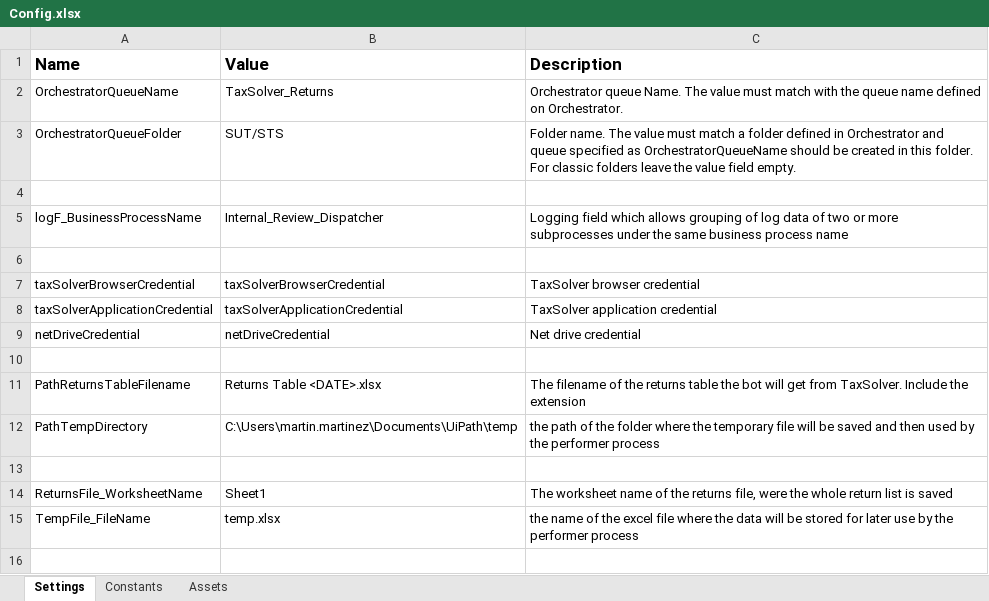
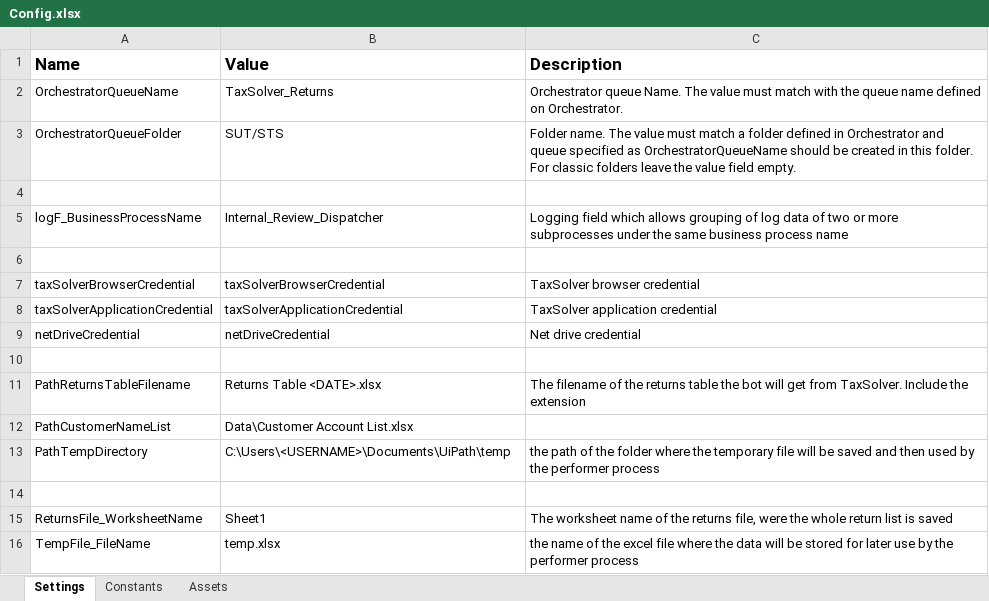
Before and after one commit to NahuelSovos98/STS_InternalReviewBot, an Excel workbook: STS IR Bot Dispatcher/Data/Config.xlsx, sheet Settings, drawn as a sheet; values as stored, in another font and other column widths than the file's, no borders; addresses are those after the commit; the diff names each change by its address in the sheet, - before the commit and + after, or states it on an @@ line.

Commit message:
Changes in dispatcher. Customer Account list added. Path of list was hardcoded and it was fixed. update config file

```diff
--- a/STS IR Bot Dispatcher/Data/Config.xlsx (sheet Settings)
+++ b/STS IR Bot Dispatcher/Data/Config.xlsx (sheet Settings)
+row 12: PathCustomerNameList | Data\Customer Account List.xlsx
-B13 (Value): C:\Users\martin.martinez\Documents\UiPath\temp
+B13 (Value): C:\Users\<USERNAME>\Documents\UiPath\temp
```
Also changed, not shown: 4 other files.
